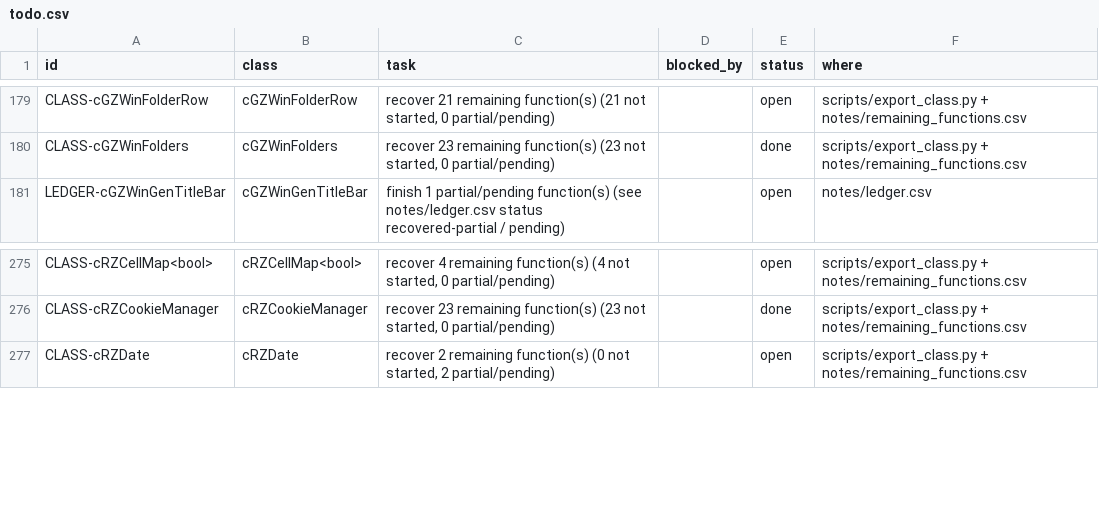
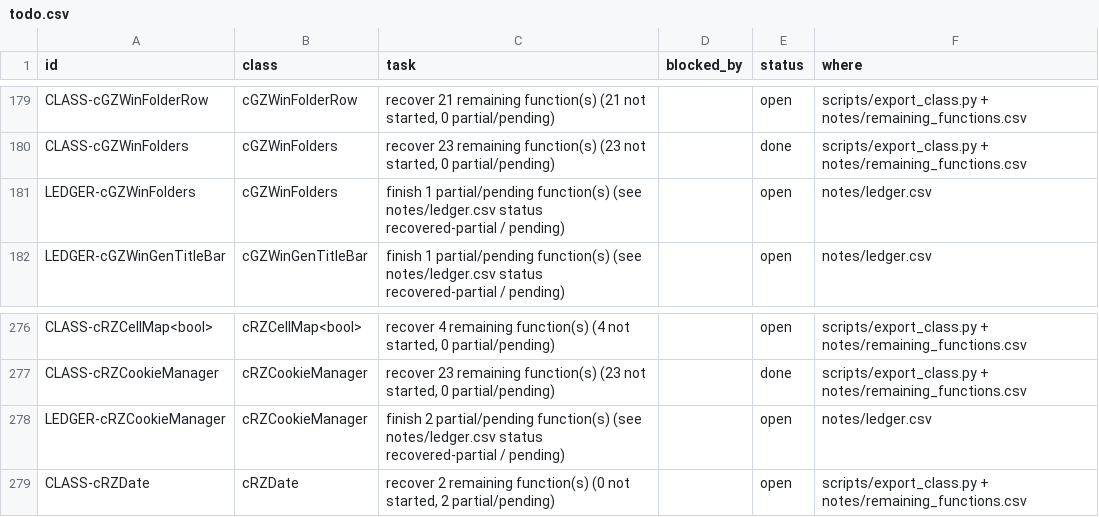
Before and after one commit to CadenKalez/DeSCAi4, a CSV file: notes/todo.csv, drawn as a sheet; only a part is shown, gaps mark what is left out.

Commit message:
Status corrections: two cookie rows and RecalcTabs are partial, not recovered
- cRZCookieManager ParseCookieText: the Expires conversion needs cRZHTTPClient::TimeStringToSeconds, still
  unrecovered (ICookieHTTPHost seam; the now+1day fallback is the original's unparseable-date path).
- RemoveOldestCookies: the shipped binary's removal body is missing - it sweeps, finds the oldest expiry and
  re-scans forever without erasing. The port returns the sweep count and does not spin.
- cGZWinFolders RecalcTabs: builds its rows through IWinFoldersHost::CreateFolderRow and cGZWinFolderRow is
  not recovered, so the layout path is exercised only against a fake row.

Also fixes the cookie evidence column, which carried a colon after the test filename and made
verify_class_done report the test as unregistered.

```diff
--- a/notes/todo.csv
+++ b/notes/todo.csv
@@ -180,2 +180,3 @@ CLASS-cGZWinFolderRow,cGZWinFolderRow,"recover 21 remaining function(s) (21 not
 CLASS-cGZWinFolders,cGZWinFolders,"recover 23 remaining function(s) (23 not started, 0 partial/pending)",,done,scripts/export_class.py + notes/remaining_functions.csv
+LEDGER-cGZWinFolders,cGZWinFolders,finish 1 partial/pending function(s) (see notes/ledger.csv status recovered-partial / pending),,open,notes/ledger.csv
 LEDGER-cGZWinGenTitleBar,cGZWinGenTitleBar,finish 1 partial/pending function(s) (see notes/ledger.csv status recovered-partial / pending),,open,notes/ledger.csv
@@ -276,2 +277,3 @@ CLASS-cRZCellMap<bool>,cRZCellMap<bool>,"recover 4 remaining function(s) (4 not
 CLASS-cRZCookieManager,cRZCookieManager,"recover 23 remaining function(s) (23 not started, 0 partial/pending)",,done,scripts/export_class.py + notes/remaining_functions.csv
+LEDGER-cRZCookieManager,cRZCookieManager,finish 2 partial/pending function(s) (see notes/ledger.csv status recovered-partial / pending),,open,notes/ledger.csv
 CLASS-cRZDate,cRZDate,"recover 2 remaining function(s) (0 not started, 2 partial/pending)",,open,scripts/export_class.py + notes/remaining_functions.csv
```
Also changed, not shown: 2 other files.
